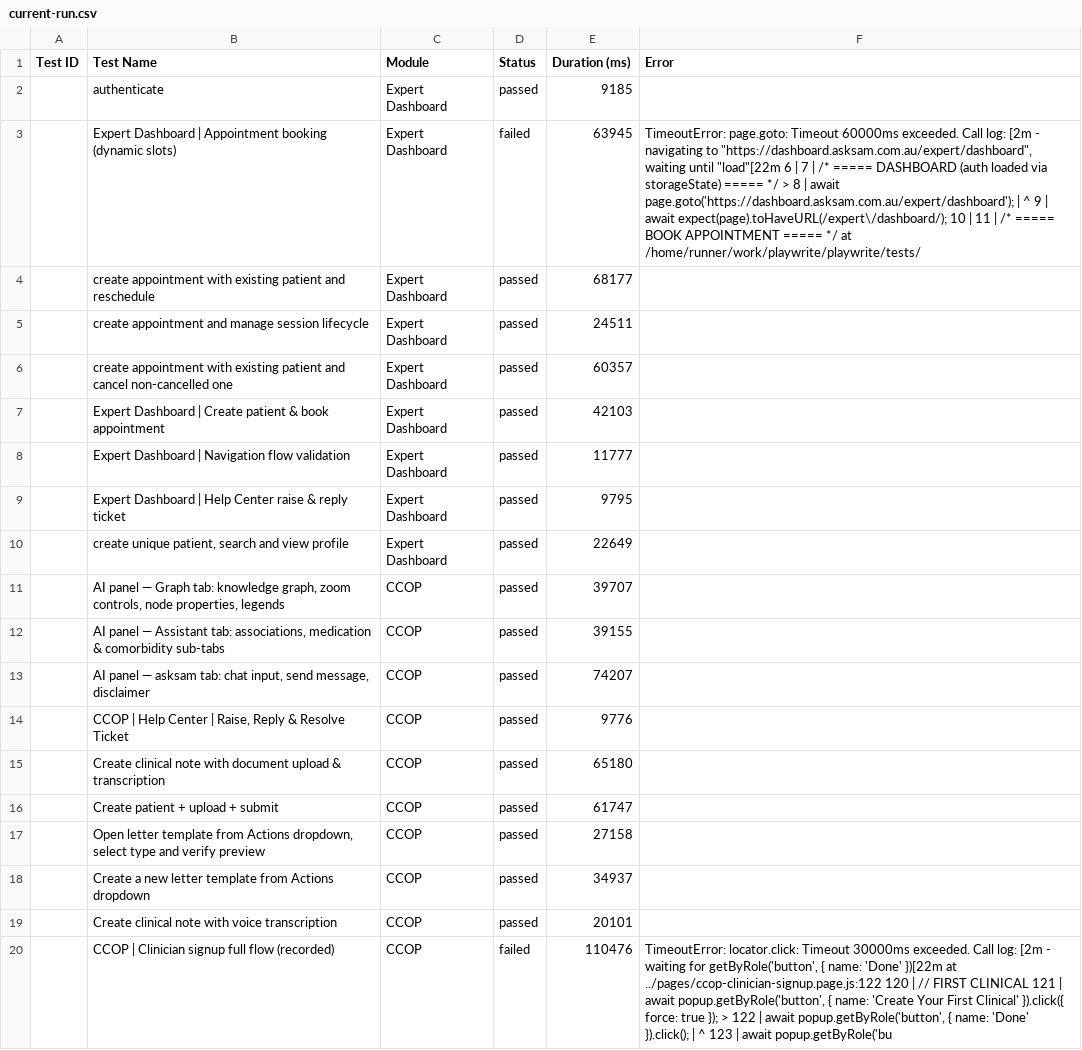
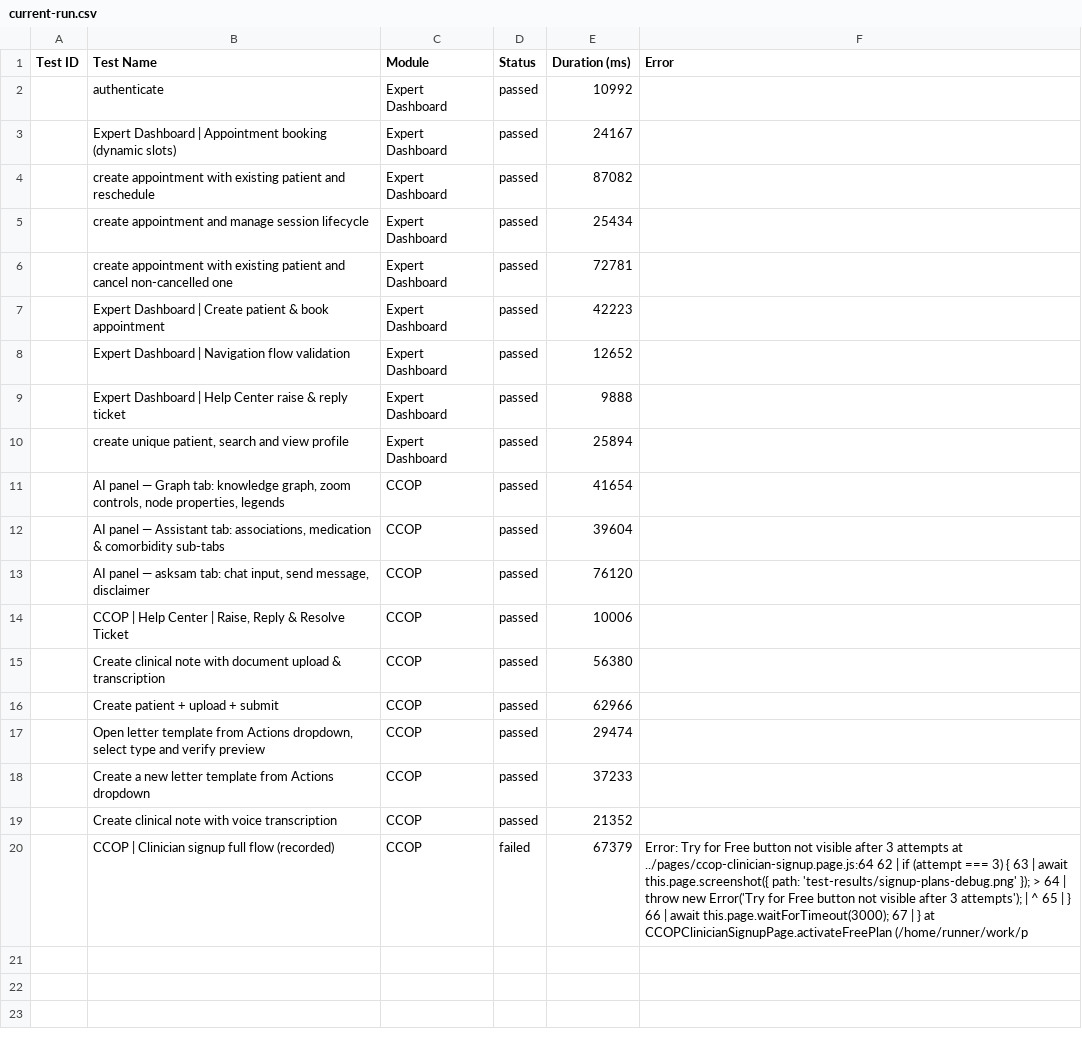
Before and after one commit to saira-uwc/asksam-playwright-reports, a CSV file: exports/current-run.csv, drawn as a sheet; the diff names each change by its address in the sheet, - before the commit and + after, or states it on an @@ line.

```diff
--- a/exports/current-run.csv
+++ b/exports/current-run.csv
-E2 (Duration (ms)): 9185
+E2 (Duration (ms)): 10992
-D3 (Status): failed
+D3 (Status): passed
-E3 (Duration (ms)): 63945
+E3 (Duration (ms)): 24167
-F3 (Error): TimeoutError: page.goto: Timeout 60000ms exceeded. Call log: [2m - navigating to "https://dashboard.asksam.com.au/expert/dashboard", waiting until "load"[22m 6 | 7 | /* ===== DASHBOARD (auth loaded via storageState) ===== */ > 8 | await page.goto('https://dashboard.asksam.com.au/expert/dashboard'); | ^ 9 | await expect(page).toHaveURL(/expert\/dashboard/); 10 | 11 | /* ===== BOOK APPOINTMENT ===== */ at /home/runner/work/playwrite/playwrite/tests/
+F3 (Error): (empty)
-E4 (Duration (ms)): 68177
+E4 (Duration (ms)): 87082
-E5 (Duration (ms)): 24511
+E5 (Duration (ms)): 25434
-E6 (Duration (ms)): 60357
+E6 (Duration (ms)): 72781
-E7 (Duration (ms)): 42103
+E7 (Duration (ms)): 42223
-E8 (Duration (ms)): 11777
+E8 (Duration (ms)): 12652
-E9 (Duration (ms)): 9795
+E9 (Duration (ms)): 9888
-E10 (Duration (ms)): 22649
+E10 (Duration (ms)): 25894
-E11 (Duration (ms)): 39707
+E11 (Duration (ms)): 41654
-E12 (Duration (ms)): 39155
+E12 (Duration (ms)): 39604
-E13 (Duration (ms)): 74207
+E13 (Duration (ms)): 76120
-E14 (Duration (ms)): 9776
+E14 (Duration (ms)): 10006
-E15 (Duration (ms)): 65180
+E15 (Duration (ms)): 56380
-E16 (Duration (ms)): 61747
+E16 (Duration (ms)): 62966
-E17 (Duration (ms)): 27158
+E17 (Duration (ms)): 29474
-E18 (Duration (ms)): 34937
+E18 (Duration (ms)): 37233
-E19 (Duration (ms)): 20101
+E19 (Duration (ms)): 21352
-E20 (Duration (ms)): 110476
+E20 (Duration (ms)): 67379
-F20 (Error): TimeoutError: locator.click: Timeout 30000ms exceeded. Call log: [2m - waiting for getByRole('button', { name: 'Done' })[22m at ../pages/ccop-clinician-signup.page.js:122 120 | // FIRST CLINICAL 121 | await popup.getByRole('button', { name: 'Create Your First Clinical' }).click({ force: true }); > 122 | await popup.getByRole('button', { name: 'Done' }).click(); | ^ 123 | await popup.getByRole('bu
+F20 (Error): Error: Try for Free button not visible after 3 attempts at ../pages/ccop-clinician-signup.page.js:64 62 | if (attempt === 3) { 63 | await this.page.screenshot({ path: 'test-results/signup-plans-debug.png' }); > 64 | throw new Error('Try for Free button not visible after 3 attempts'); | ^ 65 | } 66 | await this.page.waitForTimeout(3000); 67 | } at CCOPClinicianSignupPage.activateFreePlan (/home/runner/work/p
```
Also changed, not shown: exports/all-runs-summary.csv, 7 other files.
